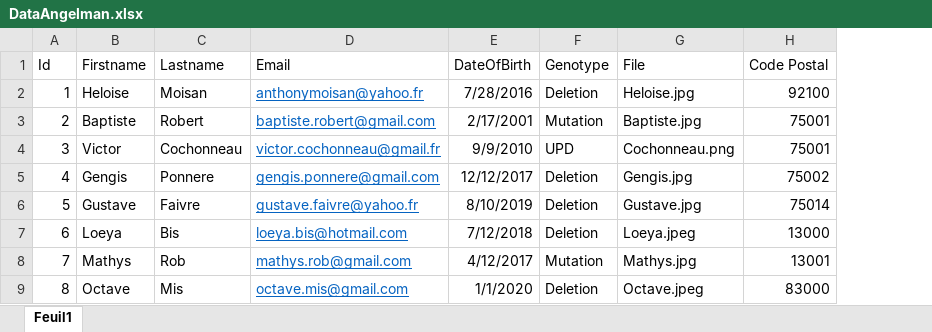
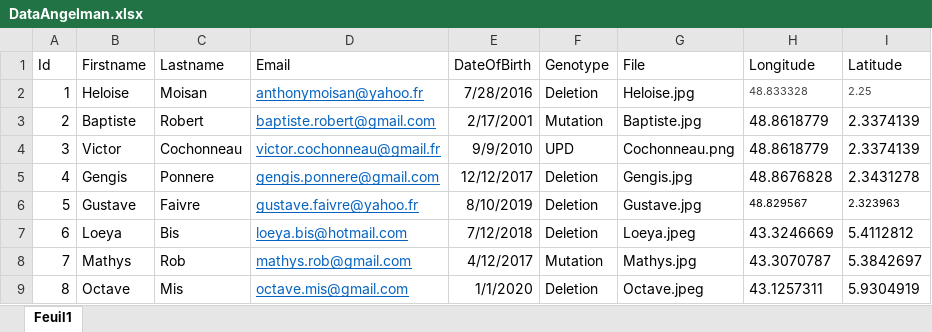
Before and after one commit to anthonymoisan/angelmanDataExtract, an Excel workbook: data/Picture/DataAngelman.xlsx, sheet Feuil1, drawn as a sheet; values as stored, in another font and other column widths than the file's, no borders; removed rows and columns are numbered as before the commit, all else as after; the diff names each change by its address in the sheet, - before the commit and + after, or states it on an @@ line.

```diff
--- a/data/Picture/DataAngelman.xlsx (sheet Feuil1)
+++ b/data/Picture/DataAngelman.xlsx (sheet Feuil1)
-column H (Code Postal), rows 2-9: 92100 | 75001 | 75001 | 75002 | 75014 | 13000 | 13001 | 83000
+column H (Longitude), rows 2-9: 48.833328 | 48.8618779 | 48.8618779 | 48.8676828 | 48.829567 | 43.3246669 | 43.3070787 | 43.1257311
+column I (Latitude), rows 2-9: 2.25 | 2.3374139 | 2.3374139 | 2.3431278 | 2.323963 | 5.4112812 | 5.3842697 | 5.9304919
```
Also changed, not shown: 3 other files.
